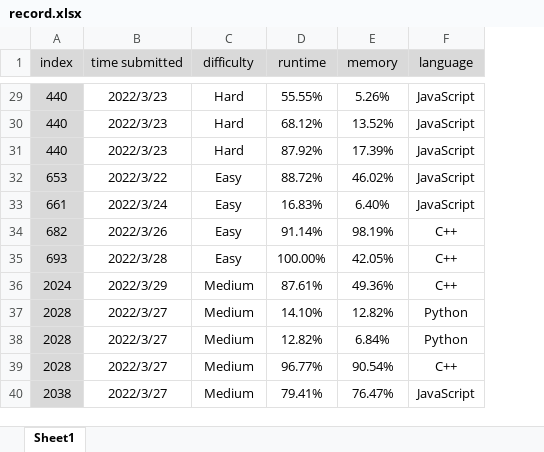
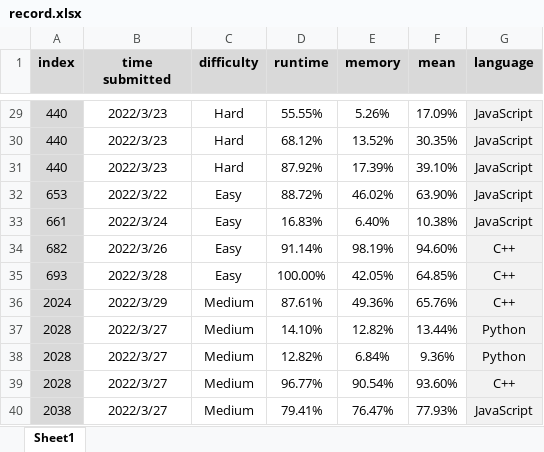
Before and after one commit to onedonedone/doneAlgo, an Excel workbook: record.xlsx, sheet Sheet1, drawn as a sheet; only a part is shown, gaps mark what is left out; values as stored, in another font and other column widths than the file's, no borders; conditional formats not drawn; addresses are those after the commit; the diff covers the shown part only; the diff names each change by its address in the sheet, - before the commit and + after, or states it on an @@ line.

Commit message:
Update Geometric Mean

```diff
--- a/record.xlsx (sheet Sheet1)
+++ b/record.xlsx (sheet Sheet1)
+column F (mean), rows 29-40: 17.09% | 30.35% | 39.10% | 63.90% | 10.38% | 94.60% | 64.85% | 65.76% | 13.44% | 9.36% | 93.60% | 77.93%
-A1:E1 bold: off
+A1:E1 bold: on
-G1 bold: off
+G1 bold: on
-G29:G40 fill: none
+G29:G40 fill: #F2F2F2
```
Also changed, not shown: cell formats elsewhere in this sheet.
